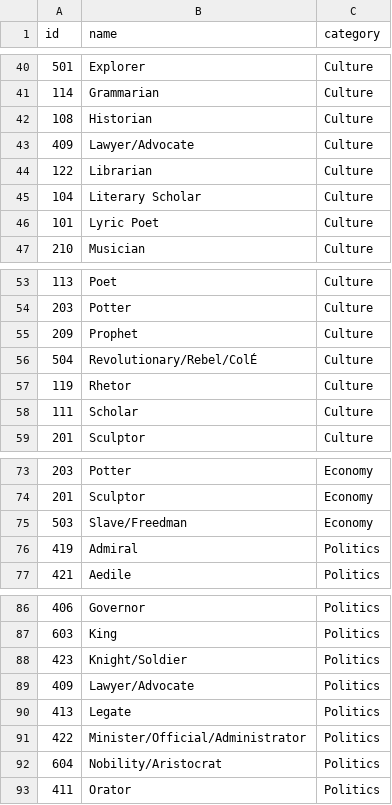
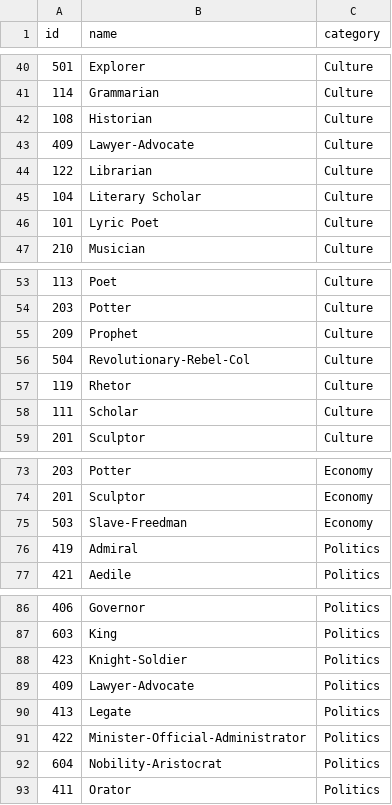
Before and after one commit to cybergasm/dataviz-classic, a CSV file: data/endeavor_categories.csv, drawn as a sheet; only a part is shown, gaps mark what is left out; the diff covers the shown part only; the diff names each change by its address in the sheet, - before the commit and + after, or states it on an @@ line.

```diff
--- a/data/endeavor_categories.csv
+++ b/data/endeavor_categories.csv
-B43 (name): Lawyer/Advocate
+B43 (name): Lawyer-Advocate
-B56 (name): Revolutionary/Rebel/ColÉ
+B56 (name): Revolutionary-Rebel-Col
-B75 (name): Slave/Freedman
+B75 (name): Slave-Freedman
-B88 (name): Knight/Soldier
+B88 (name): Knight-Soldier
-B89 (name): Lawyer/Advocate
+B89 (name): Lawyer-Advocate
-B91 (name): Minister/Official/Administrator
+B91 (name): Minister-Official-Administrator
-B92 (name): Nobility/Aristocrat
+B92 (name): Nobility-Aristocrat
```
Also changed, not shown: 6 edited cells elsewhere in this file, data/people_full_2.csv, data/placecodes.csv, 10 other files.
